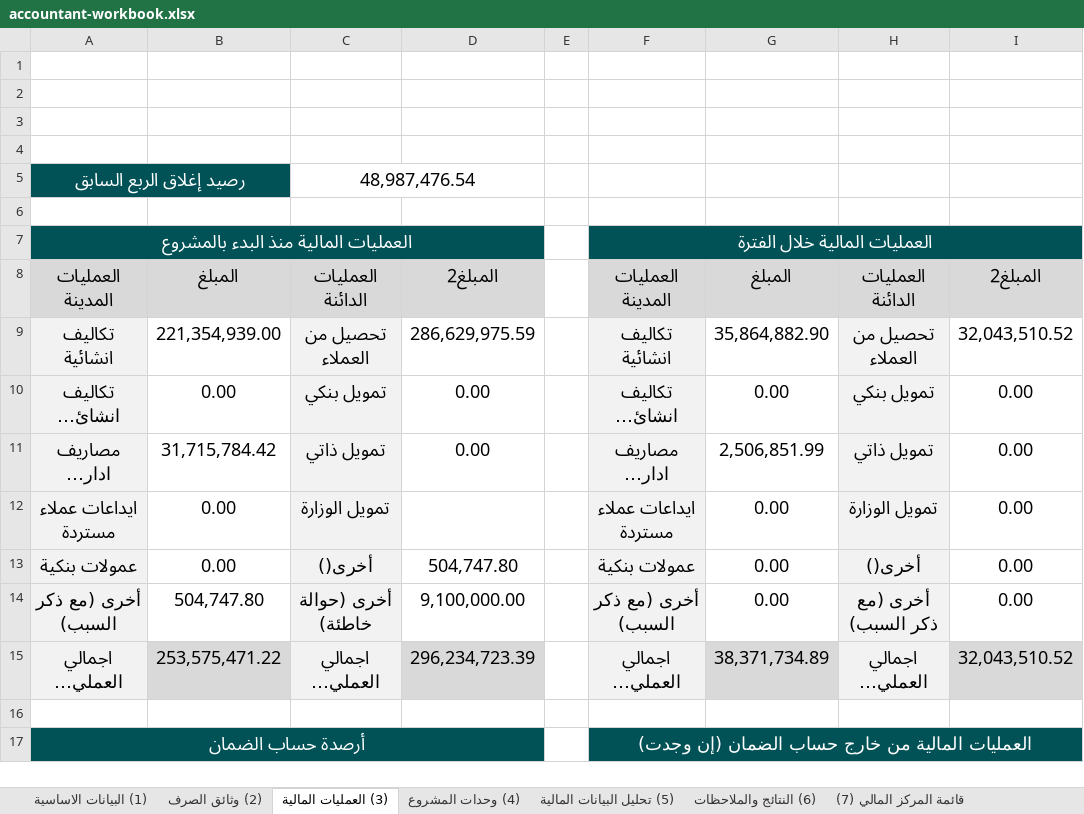
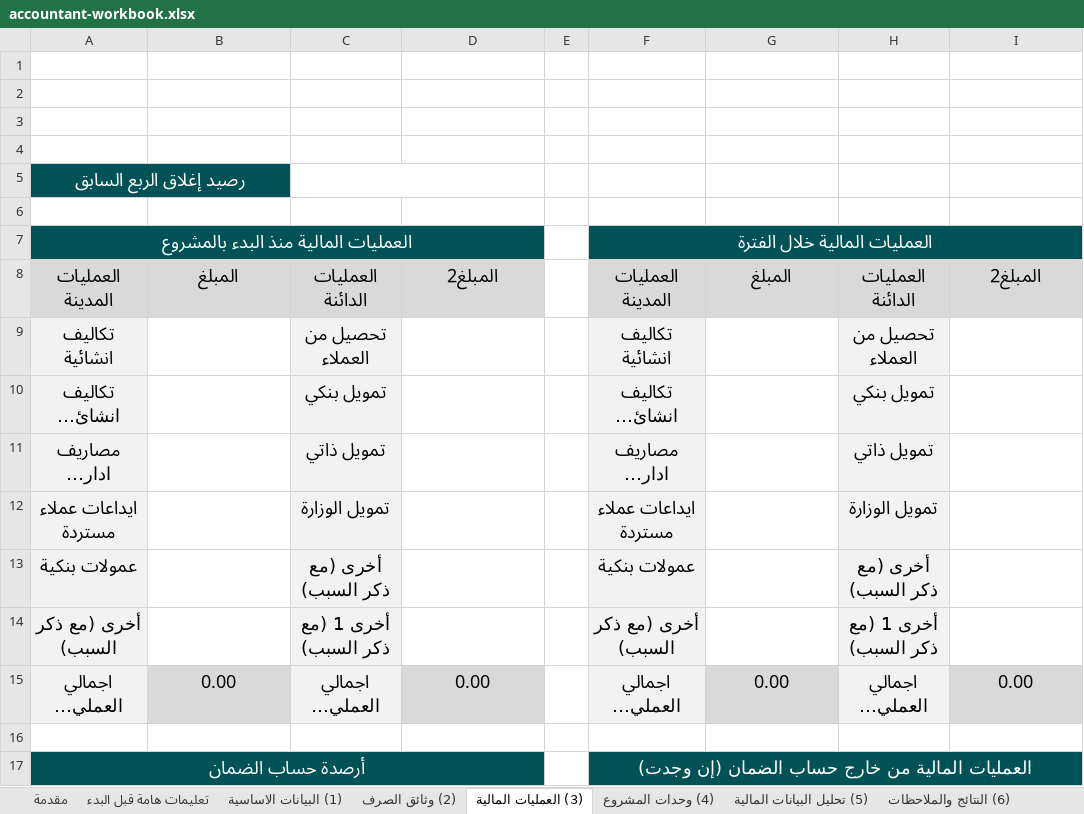
Before and after one commit to ahmedhuss50/full-scope-hr-app, an Excel workbook: lib/dsb/rega-templates/accountant-workbook.xlsx, sheet (3) العمليات المالية, drawn as a sheet; only a part is shown; long unchanged cells end in …; values as stored, in another font and other column widths than the file's, no borders; charts and pictures and conditional formats and table styles not drawn; removed rows and columns are numbered as before the commit, all else as after; the diff covers the shown part only; the diff names each change by its address in the sheet, - before the commit and + after, or states it on an @@ line.

Commit message:
Swap to 10-sheet 2026 accountant template

```diff
--- a/lib/dsb/rega-templates/accountant-workbook.xlsx (sheet (3) العمليات المالية)
+++ b/lib/dsb/rega-templates/accountant-workbook.xlsx (sheet (3) العمليات المالية)
+sheet tab: مقدمة
+sheet tab: تعليمات هامة قبل البدء
-C5: 48,987,476.54
+C5: (empty)
-B9: 221,354,939.00
+B9: (empty)
-D9: 286,629,975.59
+D9: (empty)
-G9: 35,864,882.90
+G9: (empty)
-I9: 32,043,510.52
+I9: (empty)
-B10: 0.00
+B10: (empty)
-D10:D11: 0.00
+D10:D11: (empty)
-G10: 0.00
+G10: (empty)
-I10:I12: 0.00
+I10:I12: (empty)
-B11: 31,715,784.42
+B11: (empty)
-G11: 2,506,851.99
+G11: (empty)
-B12: 0.00
+B12: (empty)
-G12: 0.00
+G12: (empty)
-row 13: عمولات بنكية | 0.00 | أخرى() | 504,747.80 |  | عمولات بنكية | 0.00 | أخرى() | 0.00
+row 13: عمولات بنكية |  | أخرى (مع ذكر السبب) |  |  | عمولات بنكية |  | أخرى (مع ذكر السبب)
-B14: 504,747.80
+B14: (empty)
-C14: أخرى (حوالة خاطئة)
+C14: أخرى 1 (مع ذكر السبب)
-D14: 9,100,000.00
+D14: (empty)
-G14: 0.00
+G14: (empty)
-H14: أخرى (مع ذكر السبب)
+H14: أخرى 1 (مع ذكر السبب)
-I14: 0.00
+I14: (empty)
-B15: 253,575,471.22
+B15: 0.00
-D15: 296,234,723.39
+D15: 0.00
-G15: 38,371,734.89
+G15: 0.00
-I15: 32,043,510.52
+I15: 0.00
```
Also changed, not shown: 31 edited cells elsewhere in this sheet, sheet (2) وثائق الصرف, sheet (4) وحدات المشروع, sheet قائمة المركز المالي (7), sheet (5) تحليل البيانات المالية, sheet (1) البيانات الاساسية, sheet (6) النتائج والملاحظات, charts or pictures.
